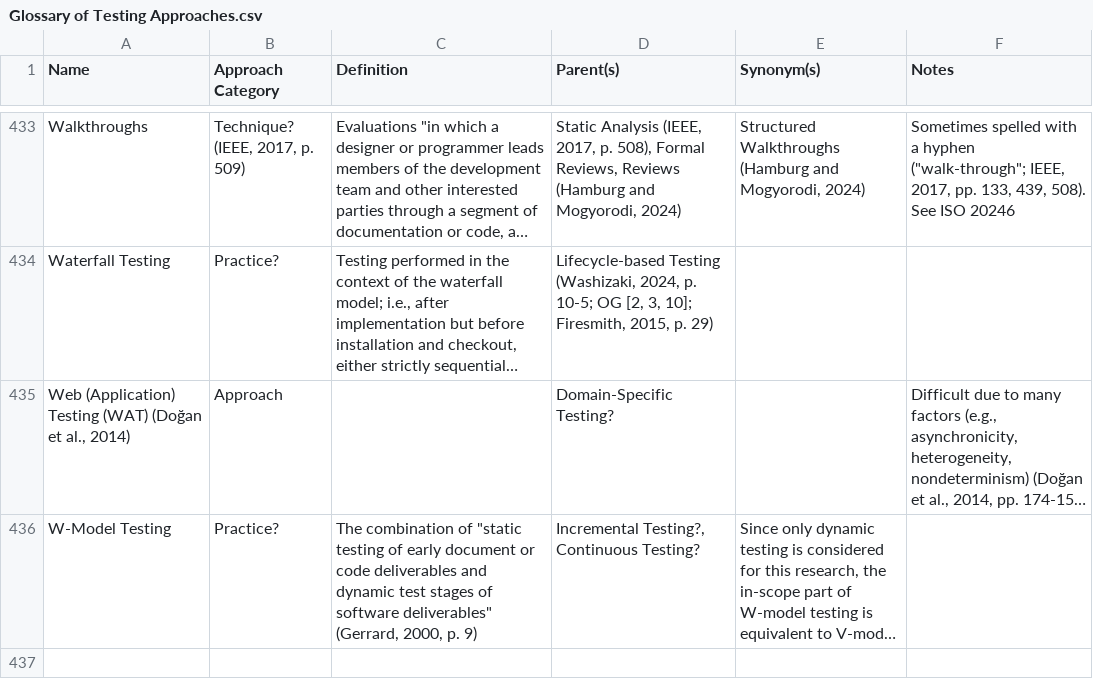
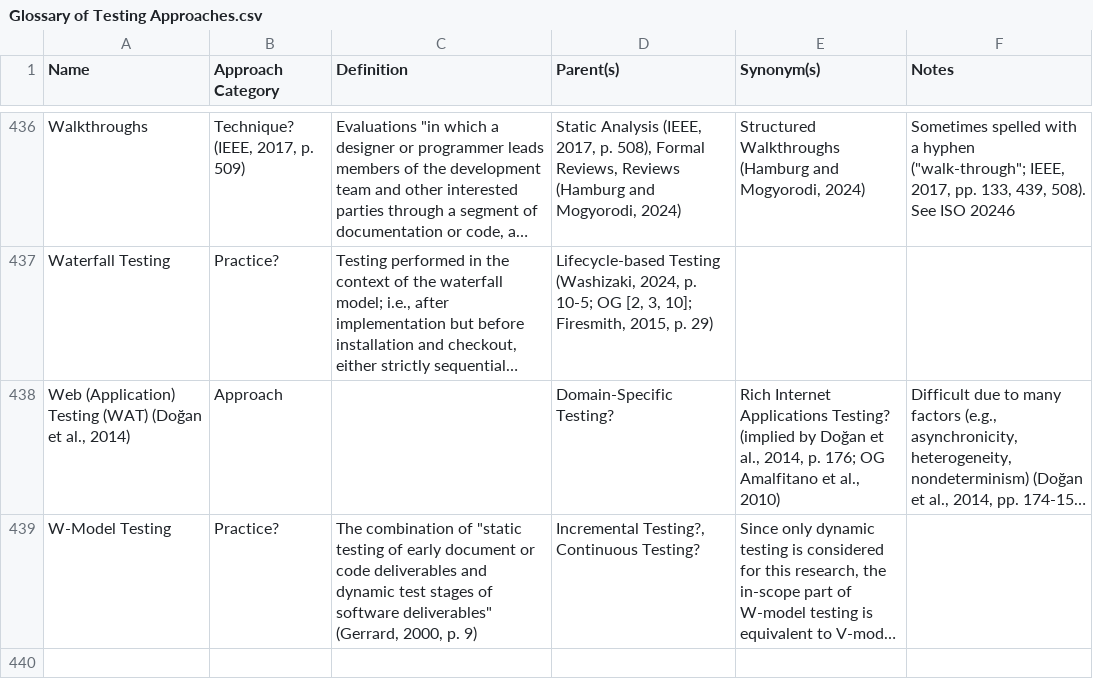
Before and after one commit to samm82/TestingTesting, a CSV file: Glossary of Testing Approaches.csv, drawn as a sheet; only a part is shown, gaps mark what is left out; long unchanged cells end in …; addresses are those after the commit; the diff covers the shown part only; the diff names each change by its address in the sheet, - before the commit and + after, or states it on an @@ line.

Commit message:
Add minor notes on testing approaches from Table 1 of DoğanEtAl2014

```diff
--- a/Glossary of Testing Approaches.csv
+++ b/Glossary of Testing Approaches.csv
-E438 (Synonym(s)): (empty)
+E438 (Synonym(s)): Rich Internet Applications Testing? (implied by Doğan et al., 2014, p. 176; OG Amalfitano et al., 2010)
```
Also changed, not shown: 4 added rows, 1 removed row and 1 edited cell elsewhere in this file, 3 other files.
